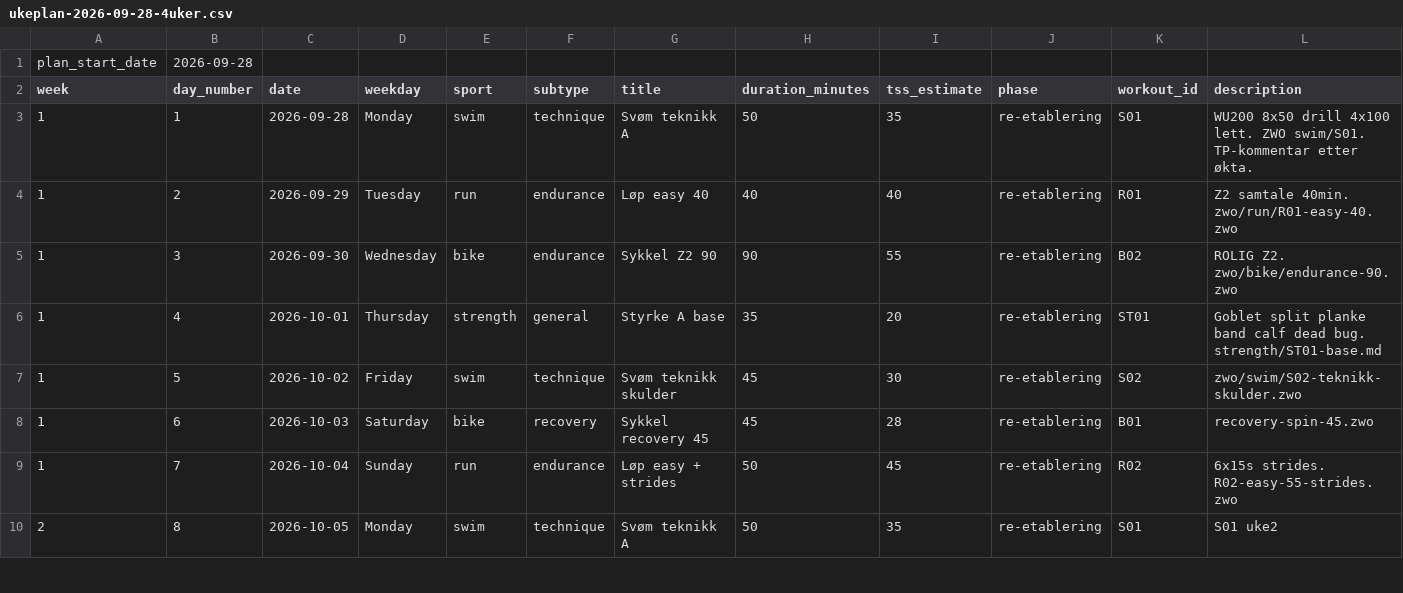
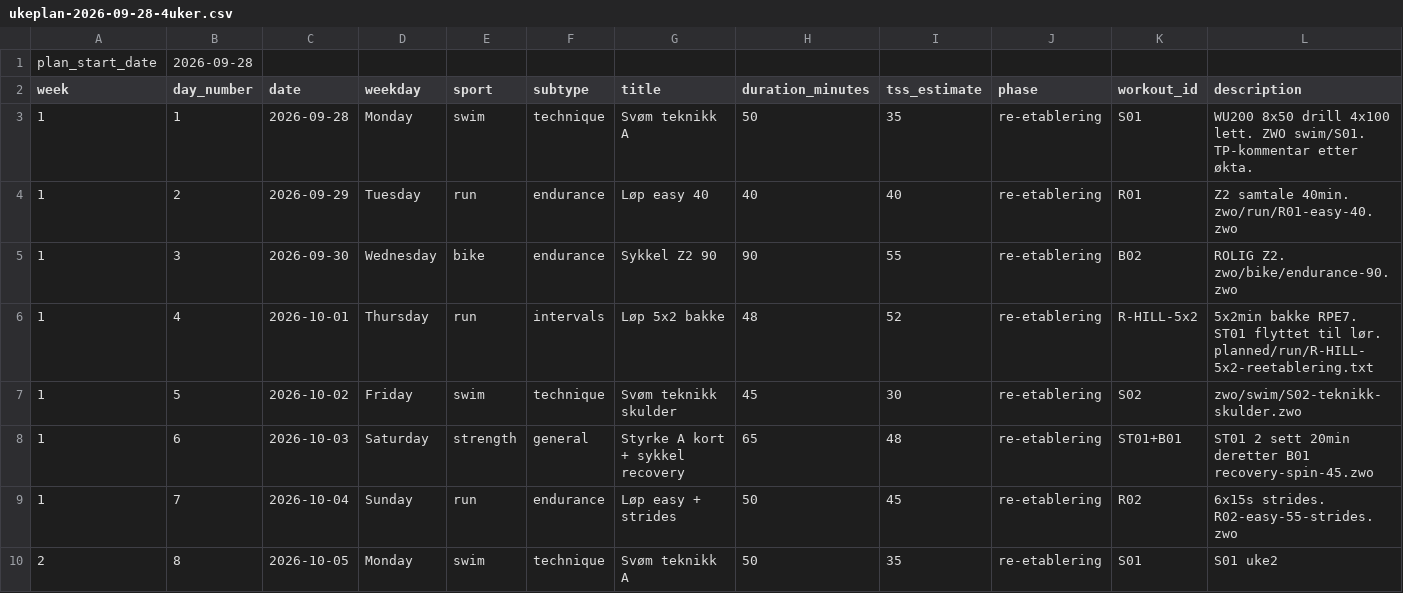
Before and after one commit to Wilste123/Lofoten_light, a CSV file: plans/csv/ukeplan-2026-09-28-4uker.csv, drawn as a sheet; only a part is shown.

```diff
--- a/plans/csv/ukeplan-2026-09-28-4uker.csv
+++ b/plans/csv/ukeplan-2026-09-28-4uker.csv
@@ -5,5 +5,5 @@ week,day_number,date,weekday,sport,subtype,title,duration_minutes,tss_estimate,p
 1,3,2026-09-30,Wednesday,bike,endurance,Sykkel Z2 90,90,55,re-etablering,B02,"ROLIG Z2. zwo/bike/endurance-90.zwo"
-1,4,2026-10-01,Thursday,strength,general,Styrke A base,35,20,re-etablering,ST01,"Goblet split planke band calf dead bug. strength/ST01-base.md"
+1,4,2026-10-01,Thursday,run,intervals,Løp 5x2 bakke,48,52,re-etablering,R-HILL-5x2,"5x2min bakke RPE7. ST01 flyttet til lør. planned/run/R-HILL-5x2-reetablering.txt"
 1,5,2026-10-02,Friday,swim,technique,Svøm teknikk skulder,45,30,re-etablering,S02,"zwo/swim/S02-teknikk-skulder.zwo"
-1,6,2026-10-03,Saturday,bike,recovery,Sykkel recovery 45,45,28,re-etablering,B01,"recovery-spin-45.zwo"
+1,6,2026-10-03,Saturday,strength,general,Styrke A kort + sykkel recovery,65,48,re-etablering,ST01+B01,"ST01 2 sett 20min deretter B01 recovery-spin-45.zwo"
 1,7,2026-10-04,Sunday,run,endurance,Løp easy + strides,50,45,re-etablering,R02,"6x15s strides. R02-easy-55-strides.zwo"
```
Also changed, not shown: plans/csv/trainingdojo-4uker-uten-sykkel-opv.csv, 2 other files.
